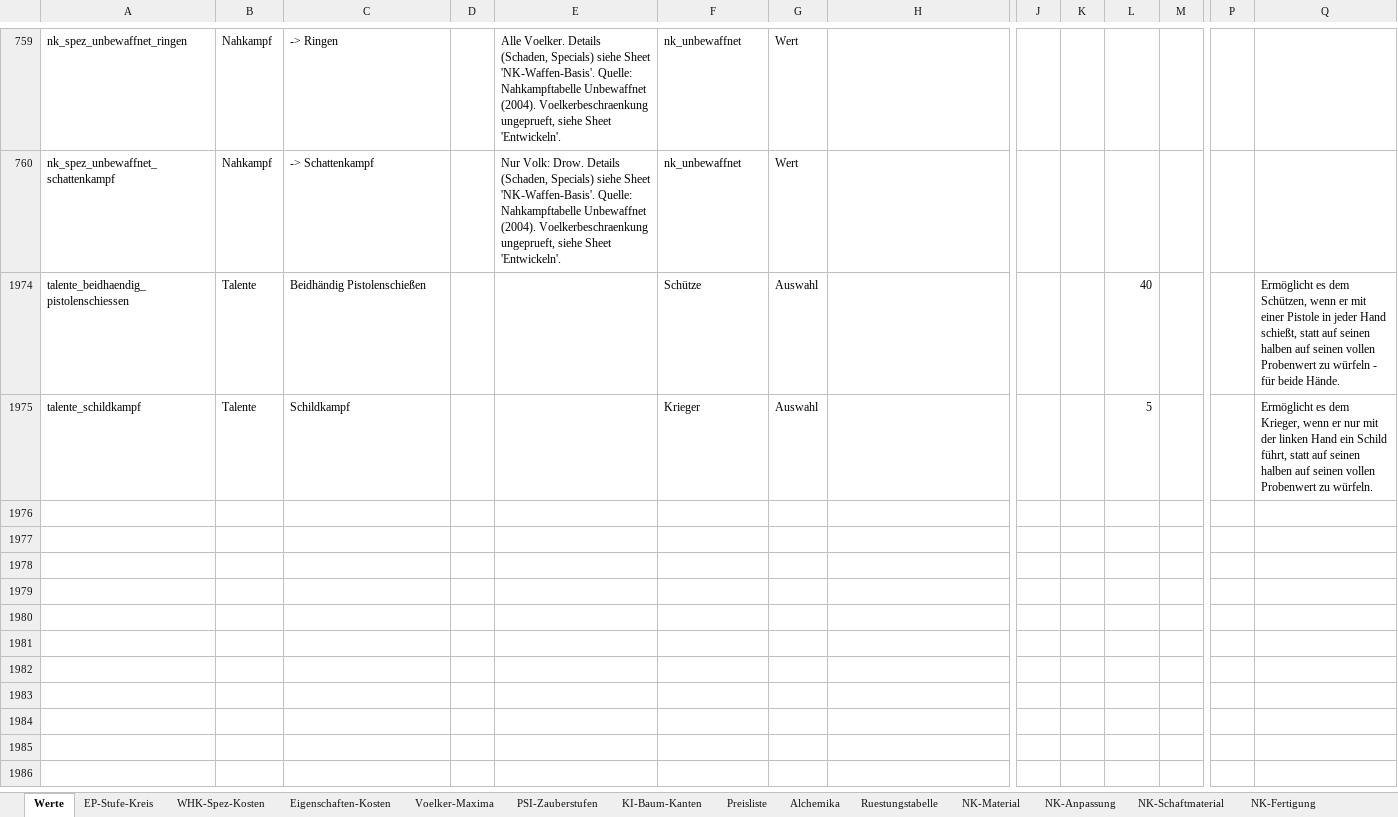
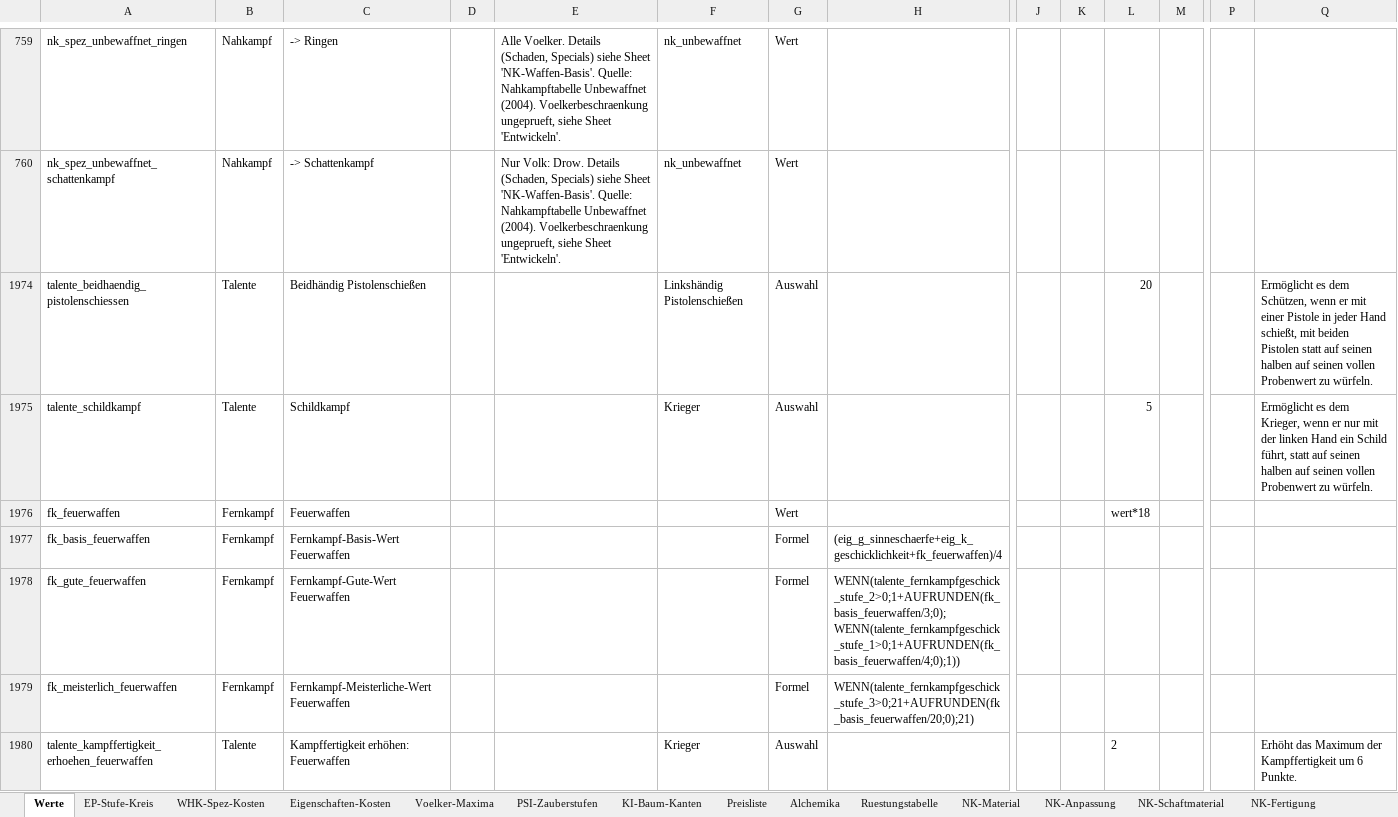
Before and after one commit to njebich/nasus, an Excel workbook: werte 0.8-claude.xlsx, sheet Werte, drawn as a sheet; only a part is shown, gaps mark what is left out; values as stored, in another font and other column widths than the file's, no borders; conditional formats not drawn; rows hold the shown columns only; the diff names each change by its address in the sheet, - before the commit and + after, or states it on an @@ line.

```diff
--- a/werte 0.8-claude.xlsx (sheet Werte)
+++ b/werte 0.8-claude.xlsx (sheet Werte)
-F1974: Schütze
+F1974: Linkshändig Pistolenschießen
-L1974: 40
+L1974: 20
-Q1974: …Hand schießt, statt auf seinen halben auf seinen vollen Probenwert zu würfeln - für beide Hände.
+Q1974: …Hand schießt, mit beiden Pistolen statt auf seinen halben auf seinen vollen Probenwert zu würfeln.
+row 1976: fk_feuerwaffen | Fernkampf | Feuerwaffen |  |  |  | Wert |  |  |  | wert*18
+row 1977: fk_basis_feuerwaffen | Fernkampf | Fernkampf-Basis-Wert Feuerwaffen |  |  |  | Formel | (eig_g_sinneschaerfe+eig_k_geschicklichkeit+fk_feuerwaffen)/4
+row 1978: fk_gute_feuerwaffen | Fernkampf | Fernkampf-Gute-Wert Feuerwaffen |  |  |  | Formel | WENN(talente_fernkampfgeschick_stufe_2>0;1+AUFRUNDEN(fk_basis_feuerwaffen/3;0);WENN(talente_fernkampfgeschick_stufe_1>0;1+AUFRUNDEN(fk_basis_feuerwaffen/4;0);1))
+row 1979: fk_meisterlich_feuerwaffen | Fernkampf | Fernkampf-Meisterliche-Wert Feuerwaffen |  |  |  | Formel | WENN(talente_fernkampfgeschick_stufe_3>0;21+AUFRUNDEN(fk_basis_feuerwaffen/20;0);21)
+row 1980: talente_kampffertigkeit_erhoehen_feuerwaffen | Talente | Kampffertigkeit erhöhen: Feuerwaffen |  |  | Krieger | Auswahl |  |  |  | 2 |  |  | Erhöht das Maximum der Kampffertigkeit um 6 Punkte.
```
Also changed, not shown: sheet Artefakt-Basis, sheet Bolzen, sheet Bolzen-Basis, sheet Pfeile, sheet Pfeile-Basis, hidden cells, 28 other files.
